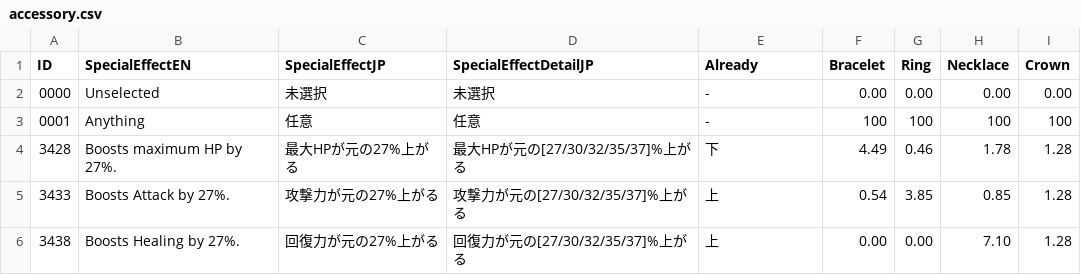
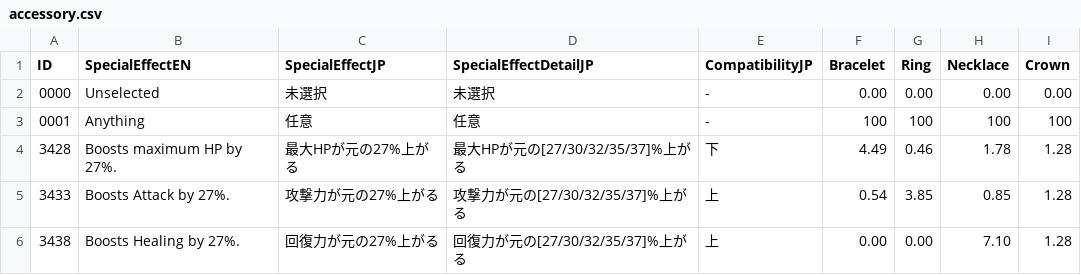
Before and after one commit to CTOBN/XC3AutoCraft_SlightlyDifferent, a CSV file: XC3StateDetector/App/csv/accessory.csv, drawn as a sheet; only a part is shown.

Commit message:
Compatibility以外のローカライズ

```diff
--- a/XC3StateDetector/App/csv/accessory.csv
+++ b/XC3StateDetector/App/csv/accessory.csv
@@ -1,2 +1,2 @@
-ID,SpecialEffectEN,SpecialEffectJP,SpecialEffectDetailJP,Already,Bracelet,Ring,Necklace,Crown
+ID,SpecialEffectEN,SpecialEffectJP,SpecialEffectDetailJP,CompatibilityJP,Bracelet,Ring,Necklace,Crown
 0000,"Unselected",未選択,未選択,-,0.00,0.00,0.00,0.00
```
Also changed, not shown: 11 other files.
